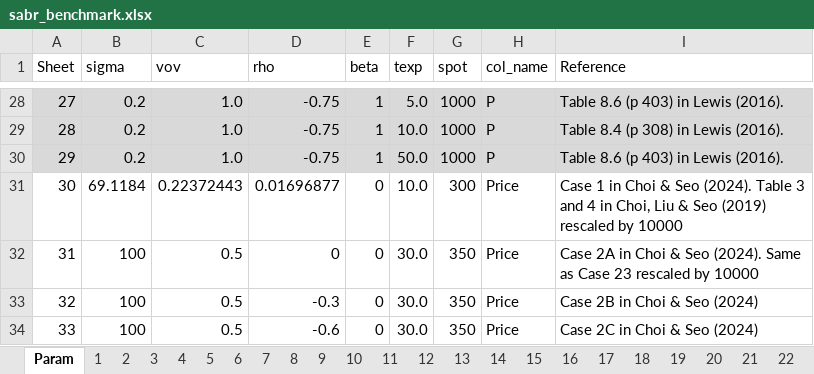
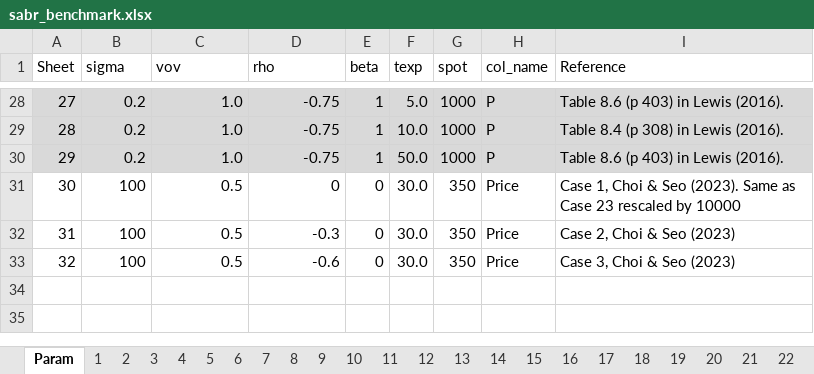
Before and after one commit to PyFE/PyFENG, an Excel workbook: pyfeng/data/sabr_benchmark.xlsx, sheet Param, drawn as a sheet; only a part is shown, gaps mark what is left out; values as stored, in another font and other column widths than the file's, no borders; removed rows and columns are numbered as before the commit, all else as after; the diff names each change by its address in the sheet, - before the commit and + after, or states it on an @@ line.

```diff
--- a/pyfeng/data/sabr_benchmark.xlsx (sheet Param)
+++ b/pyfeng/data/sabr_benchmark.xlsx (sheet Param)
-row 31: 30 | 69.1184 | 0.22372443 | 0.01696877 | 0 | 10.0 | 300 | Price | Case 1 in Choi & Seo (2024). Table 3 and 4 in Choi, Liu & Seo (2019) rescaled by 10000
@@ column A (Sheet) renumbered from row 31 down @@
-I31 (Reference): Case 2A in Choi & Seo (2024). Same as…
+I31 (Reference): Case 1, Choi & Seo (2023). Same as…
-I32 (Reference): Case 2B in Choi & Seo (2024)
+I32 (Reference): Case 2, Choi & Seo (2023)
-I33 (Reference): Case 2C in Choi & Seo (2024)
+I33 (Reference): Case 3, Choi & Seo (2023)
```
Also changed, not shown: sheet 30, sheet 31, sheet 32, other sheet tabs.
